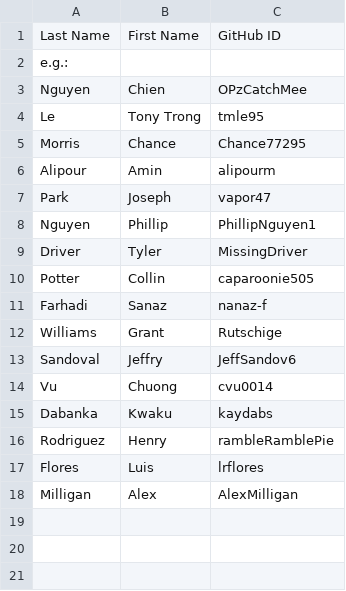
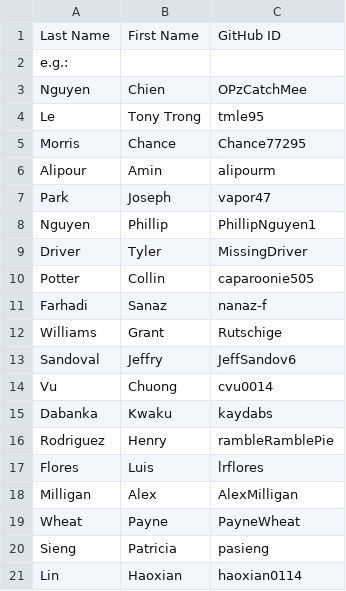
Before and after one commit to alipourm/teaching-fall2018, a CSV file: software-design/students.csv, drawn as a sheet; the diff names each change by its address in the sheet, - before the commit and + after, or states it on an @@ line.

```diff
--- a/software-design/students.csv
+++ b/software-design/students.csv
+row 19: Wheat | Payne | PayneWheat
+row 20: Sieng | Patricia | pasieng
+row 21: Lin | Haoxian | haoxian0114
```
Also changed, not shown: software-design/repos.csv, software-design/teams.csv.
